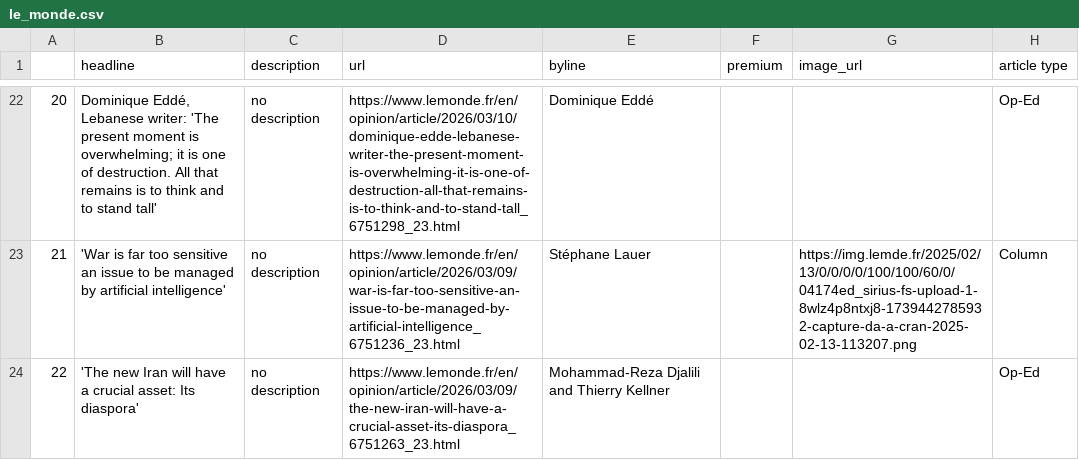
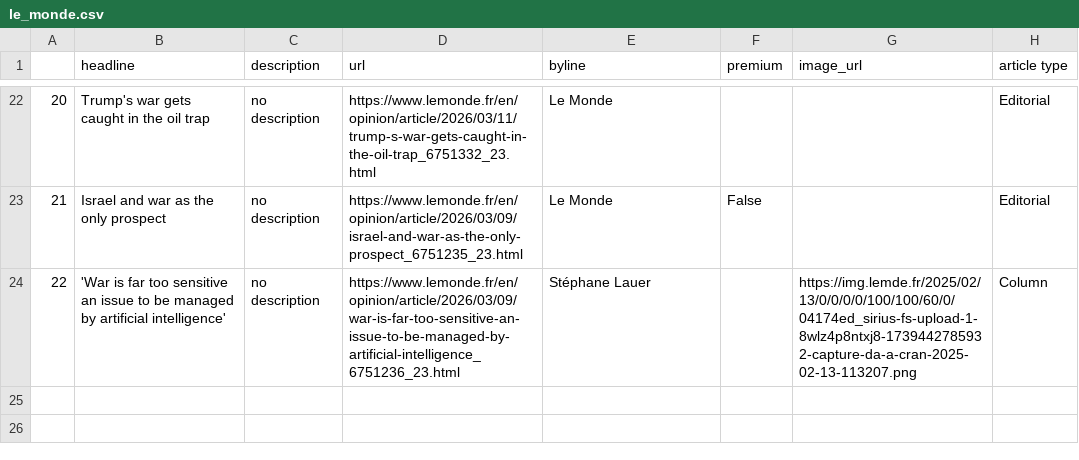
Before and after one commit to helenawittlich/scraping, a CSV file: le_monde.csv, drawn as a sheet; only a part is shown, gaps mark what is left out; the diff covers the shown part only.

```diff
--- a/le_monde.csv
+++ b/le_monde.csv
@@ -22,3 +22,3 @@
-20,"Dominique Eddé, Lebanese writer: 'The present moment is overwhelming; it is one of destruction. All that remains is to think and to stand tall'",no description,https://www.lemonde.fr/en/opinion/article/2026/03/10/dominique-edde-lebanese-writer-the-present-moment-is-overwhelming-it-is-one-of-destruction-all-that-remains-is-to-think-and-to-stand-tall_6751298_23.html,Dominique Eddé,,,Op-Ed
-21,'War is far too sensitive an issue to be managed by artificial intelligence',no description,https://www.lemonde.fr/en/opinion/article/2026/03/09/war-is-far-too-sensitive-an-issue-to-be-managed-by-artificial-intelligence_6751236_23.html,Stéphane Lauer,,https://img.lemde.fr/2025/02/13/0/0/0/0/100/100/60/0/04174ed_sirius-fs-upload-1-8wlz4p8ntxj8-1739442785932-capture-da-a-cran-2025-02-13-113207.png,Column
-22,'The new Iran will have a crucial asset: Its diaspora',no description,https://www.lemonde.fr/en/opinion/article/2026/03/09/the-new-iran-will-have-a-crucial-asset-its-diaspora_6751263_23.html,Mohammad-Reza Djalili  and  Thierry Kellner,,,Op-Ed
+20,Trump's war gets caught in the oil trap,no description,https://www.lemonde.fr/en/opinion/article/2026/03/11/trump-s-war-gets-caught-in-the-oil-trap_6751332_23.html,Le Monde,,,Editorial
+21,Israel and war as the only prospect,no description,https://www.lemonde.fr/en/opinion/article/2026/03/09/israel-and-war-as-the-only-prospect_6751235_23.html,Le Monde,False,,Editorial
+22,'War is far too sensitive an issue to be managed by artificial intelligence',no description,https://www.lemonde.fr/en/opinion/article/2026/03/09/war-is-far-too-sensitive-an-issue-to-be-managed-by-artificial-intelligence_6751236_23.html,Stéphane Lauer,,https://img.lemde.fr/2025/02/13/0/0/0/0/100/100/60/0/04174ed_sirius-fs-upload-1-8wlz4p8ntxj8-1739442785932-capture-da-a-cran-2025-02-13-113207.png,Column
```
Also changed, not shown: 64 edited cells elsewhere in this file.
